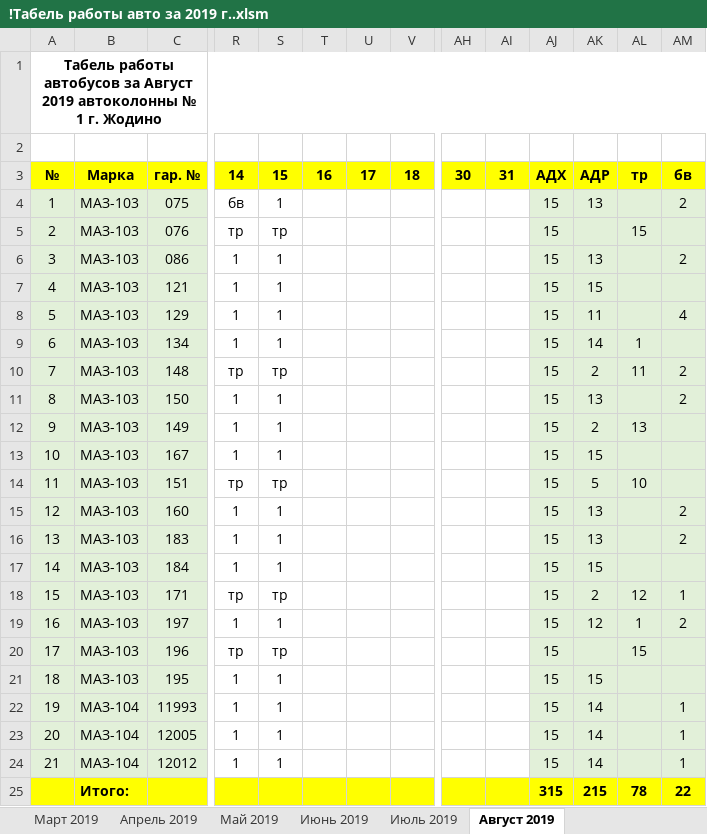
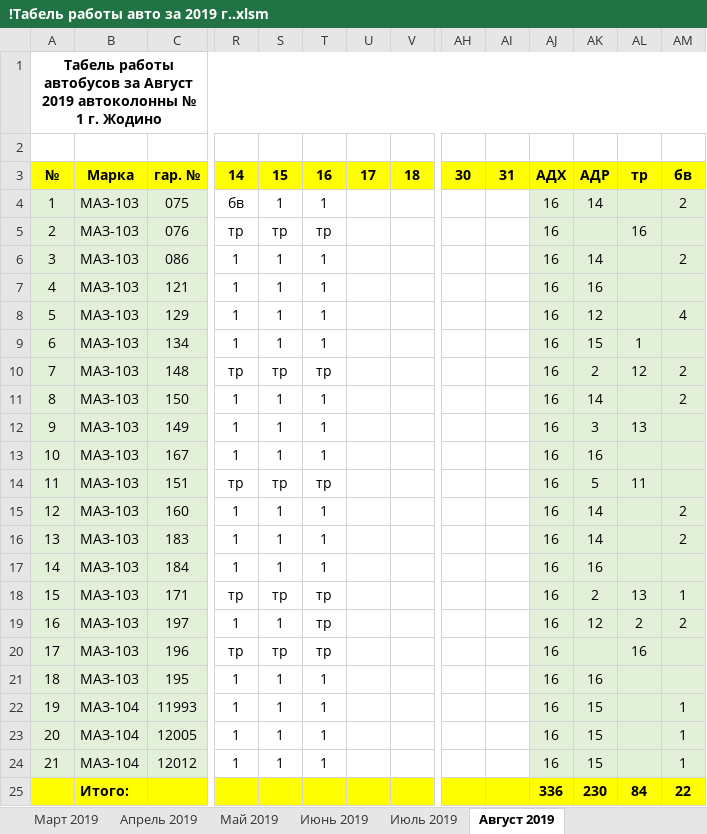
Before and after one commit to Autopark18/___MyDocuments___, an Excel workbook: Табели/!Табель работы авто за 2019 г..xlsm, sheet Август 2019, drawn as a sheet; only a part is shown, gaps mark what is left out; values as stored, in another font and other column widths than the file's, no borders; conditional formats not drawn; removed rows and columns are numbered as before the commit, all else as after; rows hold the shown columns only; the diff covers the shown part only; the diff names each change by its address in the sheet, - before the commit and + after, or states it on an @@ line.

```diff
--- a/Табели/!Табель работы авто за 2019 г..xlsm (sheet Август 2019)
+++ b/Табели/!Табель работы авто за 2019 г..xlsm (sheet Август 2019)
-T4: (empty)
+T4: 1
-AJ4:AJ24: 15
+AJ4:AJ24: 16
-AK4: 13
+AK4: 14
-T5: (empty)
+T5: тр
-AL5: 15
+AL5: 16
-T6:T9: (empty)
+T6:T9: 1
-AK6: 13
+AK6: 14
-AK7: 15
+AK7: 16
-AK8: 11
+AK8: 12
-AK9: 14
+AK9: 15
-T10: (empty)
+T10: тр
-AL10: 11
+AL10: 12
-T11:T13: (empty)
+T11:T13: 1
-AK11: 13
+AK11: 14
-AK12: 2
+AK12: 3
-AK13: 15
+AK13: 16
-T14: (empty)
+T14: тр
-AL14: 10
+AL14: 11
-T15:T17: (empty)
+T15:T17: 1
-AK15:AK16: 13
+AK15:AK16: 14
-AK17: 15
+AK17: 16
-T18:T20: (empty)
+T18:T20: тр
-AL18: 12
+AL18: 13
-AL19: 1
+AL19: 2
-AL20: 15
+AL20: 16
-T21:T24: (empty)
+T21:T24: 1
-AK21: 15
+AK21: 16
-AK22:AK24: 14
+AK22:AK24: 15
-row 25:  | Итого: |  |  |  |  |  |  |  |  | 315 | 215 | 78 | 22
+row 25:  | Итого: |  |  |  |  |  |  |  |  | 336 | 230 | 84 | 22
```
Also changed, not shown: 6 added rows, 6 removed rows and 97 edited cells elsewhere in this sheet, Табели/!Анализ выполнения задания по водителям за 2019 г..xlsm, 4 other files.
